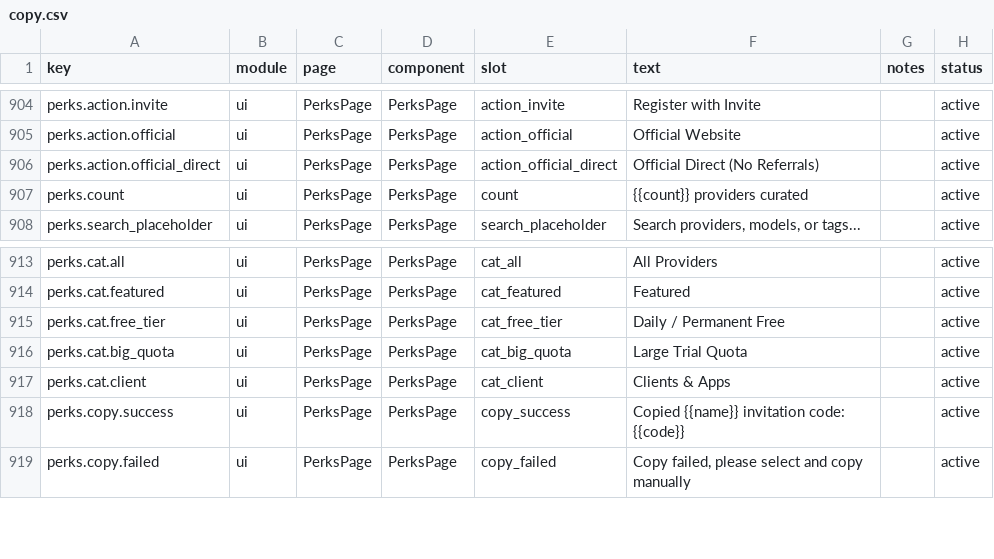
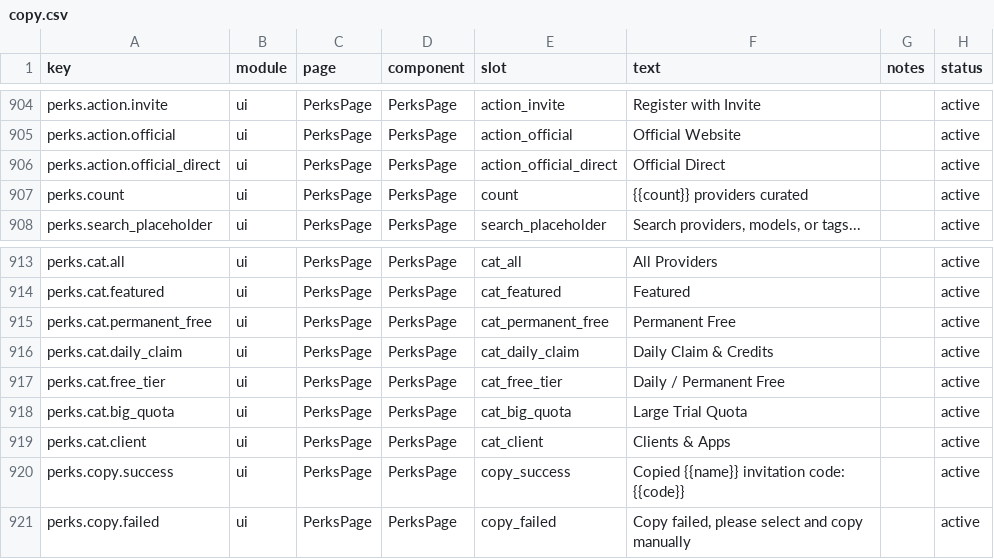
Before and after one commit to 01UNCLEDOG01/TokenTracker-Plus, a CSV file: dashboard/src/content/copy.csv, drawn as a sheet; only a part is shown, gaps mark what is left out.

Commit message:
feat(perks): 官网直达高反差按钮与文案精简，永久免费/每日领分标签拆分

```diff
--- a/dashboard/src/content/copy.csv
+++ b/dashboard/src/content/copy.csv
@@ -905,3 +905,3 @@ perks.action.invite,ui,PerksPage,PerksPage,action_invite,"Register with Invite",
 perks.action.official,ui,PerksPage,PerksPage,action_official,"Official Website",,active
-perks.action.official_direct,ui,PerksPage,PerksPage,action_official_direct,"Official Direct (No Referrals)",,active
+perks.action.official_direct,ui,PerksPage,PerksPage,action_official_direct,"Official Direct",,active
 perks.count,ui,PerksPage,PerksPage,count,"{{count}} providers curated",,active
@@ -914,2 +914,4 @@ perks.cat.all,ui,PerksPage,PerksPage,cat_all,"All Providers",,active
 perks.cat.featured,ui,PerksPage,PerksPage,cat_featured,"Featured",,active
+perks.cat.permanent_free,ui,PerksPage,PerksPage,cat_permanent_free,"Permanent Free",,active
+perks.cat.daily_claim,ui,PerksPage,PerksPage,cat_daily_claim,"Daily Claim & Credits",,active
 perks.cat.free_tier,ui,PerksPage,PerksPage,cat_free_tier,"Daily / Permanent Free",,active
```
Also changed, not shown: 7 other files.
